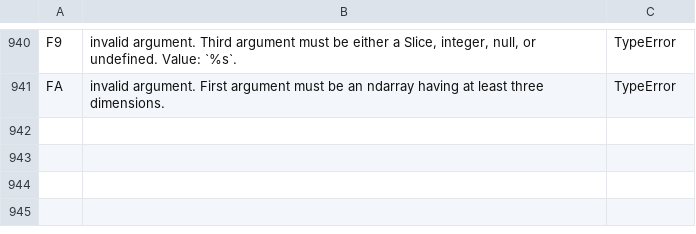
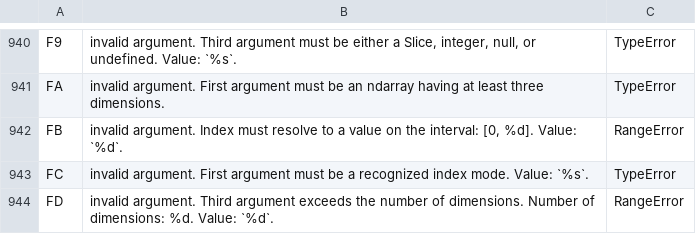
Before and after one commit to stdlib-js/error, a CSV file: tools/database/data/data.csv, drawn as a sheet; only a part is shown, gaps mark what is left out.

```diff
--- a/tools/database/data/data.csv
+++ b/tools/database/data/data.csv
@@ -941 +941,4 @@
 "FA","invalid argument. First argument must be an ndarray having at least three dimensions.","TypeError"
+"FB","invalid argument. Index must resolve to a value on the interval: [0, %d]. Value: `%d`.","RangeError"
+"FC","invalid argument. First argument must be a recognized index mode. Value: `%s`.","TypeError"
+"FD","invalid argument. Third argument exceeds the number of dimensions. Number of dimensions: %d. Value: `%d`.","RangeError"
```
Also changed, not shown: tools/id2pkg/data/data.csv, tools/pkg2id/data/data.csv, 5 other files.
